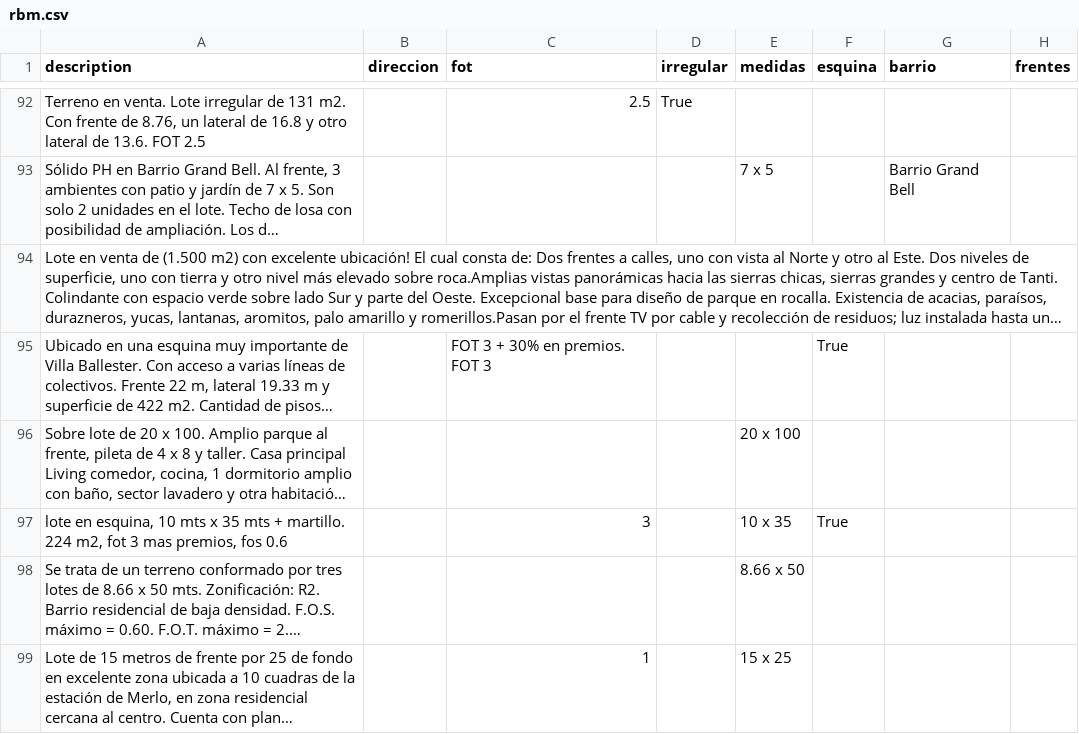
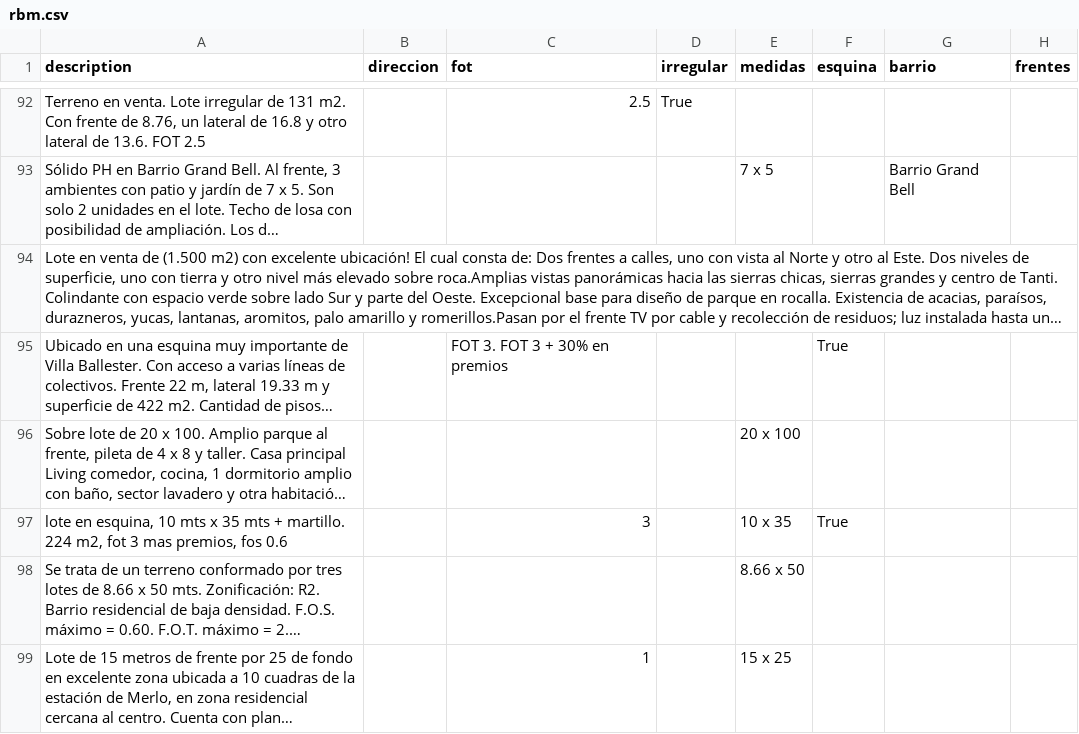
Before and after one commit to cientopolis/OVS-extractor-idis, a CSV file: output/rbm.csv, drawn as a sheet; only a part is shown, gaps mark what is left out; long unchanged cells end in …; the diff covers the shown part only; the diff names each change by its address in the sheet, - before the commit and + after, or states it on an @@ line.

```diff
--- a/output/rbm.csv
+++ b/output/rbm.csv
-C95 (fot): FOT 3 + 30% en premios. FOT 3
+C95 (fot): FOT 3. FOT 3 + 30% en premios
```
Also changed, not shown: 12 edited cells elsewhere in this file, 2 other files.
